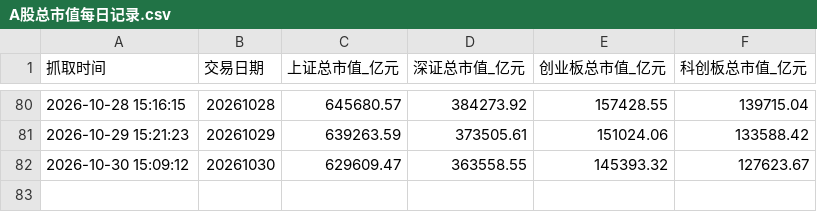
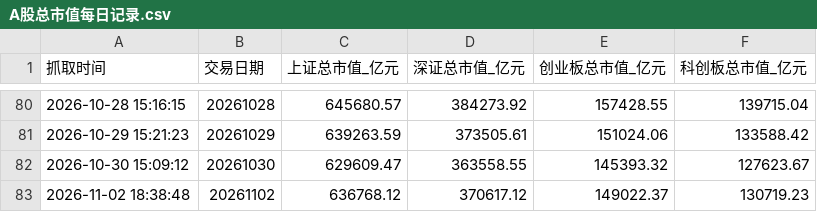
Before and after one commit to xiangjingjie94-commits/AStockMonitor, a CSV file: A股总市值每日记录.csv, drawn as a sheet; only a part is shown, gaps mark what is left out.

```diff
--- a/A股总市值每日记录.csv
+++ b/A股总市值每日记录.csv
@@ -82 +82,2 @@
 2026-10-30 15:09:12,20261030,629609.47,363558.55,145393.32,127623.67
+2026-11-02 18:38:48,20261102,636768.12,370617.12,149022.37,130719.23
```
